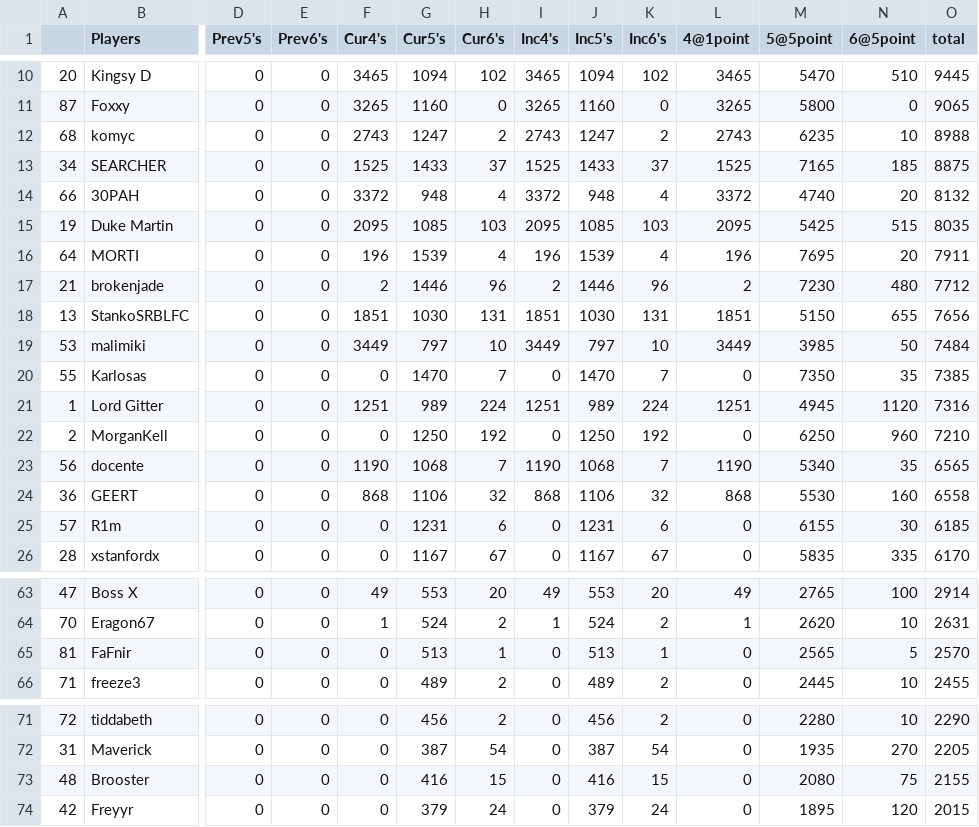
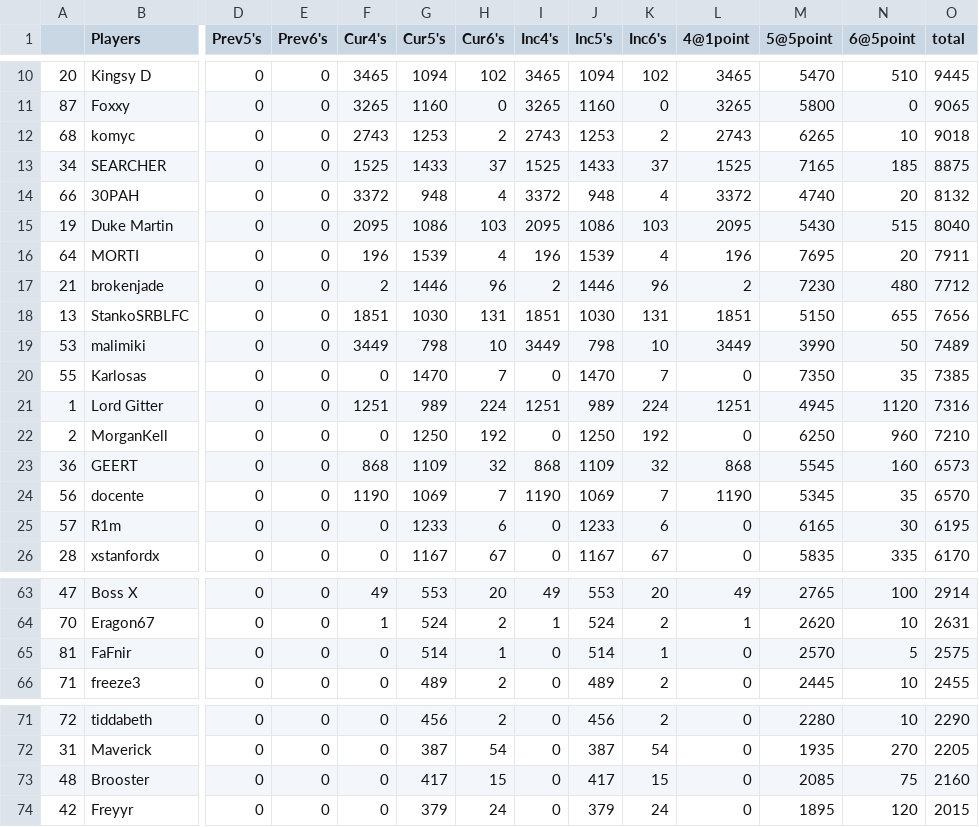
Before and after one commit to brokenjade3000/GOT_RIP, a CSV file: data/rip-2024-01-07.csv, drawn as a sheet; only a part is shown, gaps mark what is left out; removed rows and columns are numbered as before the commit, all else as after; rows hold the shown columns only; the diff covers the shown part only; the diff names each change by its address in the sheet, - before the commit and + after, or states it on an @@ line.

Commit message:
update_rebel_report

```diff
--- a/data/rip-2024-01-07.csv
+++ b/data/rip-2024-01-07.csv
-G12 (Cur5's): 1247
+G12 (Cur5's): 1253
-J12 (Inc5's): 1247
+J12 (Inc5's): 1253
-M12 (5@5point): 6235
+M12 (5@5point): 6265
-O12 (total): 8988
+O12 (total): 9018
-G15 (Cur5's): 1085
+G15 (Cur5's): 1086
-J15 (Inc5's): 1085
+J15 (Inc5's): 1086
-M15 (5@5point): 5425
+M15 (5@5point): 5430
-O15 (total): 8035
+O15 (total): 8040
-G19 (Cur5's): 797
+G19 (Cur5's): 798
-J19 (Inc5's): 797
+J19 (Inc5's): 798
-M19 (5@5point): 3985
+M19 (5@5point): 3990
-O19 (total): 7484
+O19 (total): 7489
-row 23: 56 | docente | 0 | 0 | 1190 | 1068 | 7 | 1190 | 1068 | 7 | 1190 | 5340 | 35 | 6565
-G23 (Cur5's): 1106
+G23 (Cur5's): 1109
-J23 (Inc5's): 1106
+J23 (Inc5's): 1109
-M23 (5@5point): 5530
+M23 (5@5point): 5545
-O23 (total): 6558
+O23 (total): 6573
+row 24: 56 | docente | 0 | 0 | 1190 | 1069 | 7 | 1190 | 1069 | 7 | 1190 | 5345 | 35 | 6570
-G25 (Cur5's): 1231
+G25 (Cur5's): 1233
-J25 (Inc5's): 1231
+J25 (Inc5's): 1233
-M25 (5@5point): 6155
+M25 (5@5point): 6165
-O25 (total): 6185
+O25 (total): 6195
-G65 (Cur5's): 513
+G65 (Cur5's): 514
-J65 (Inc5's): 513
+J65 (Inc5's): 514
-M65 (5@5point): 2565
+M65 (5@5point): 2570
-O65 (total): 2570
+O65 (total): 2575
-G73 (Cur5's): 416
+G73 (Cur5's): 417
-J73 (Inc5's): 416
+J73 (Inc5's): 417
-M73 (5@5point): 2080
+M73 (5@5point): 2085
-O73 (total): 2155
+O73 (total): 2160
```
Also changed, not shown: 1 added row, 1 removed row and 55 edited cells elsewhere in this file.
